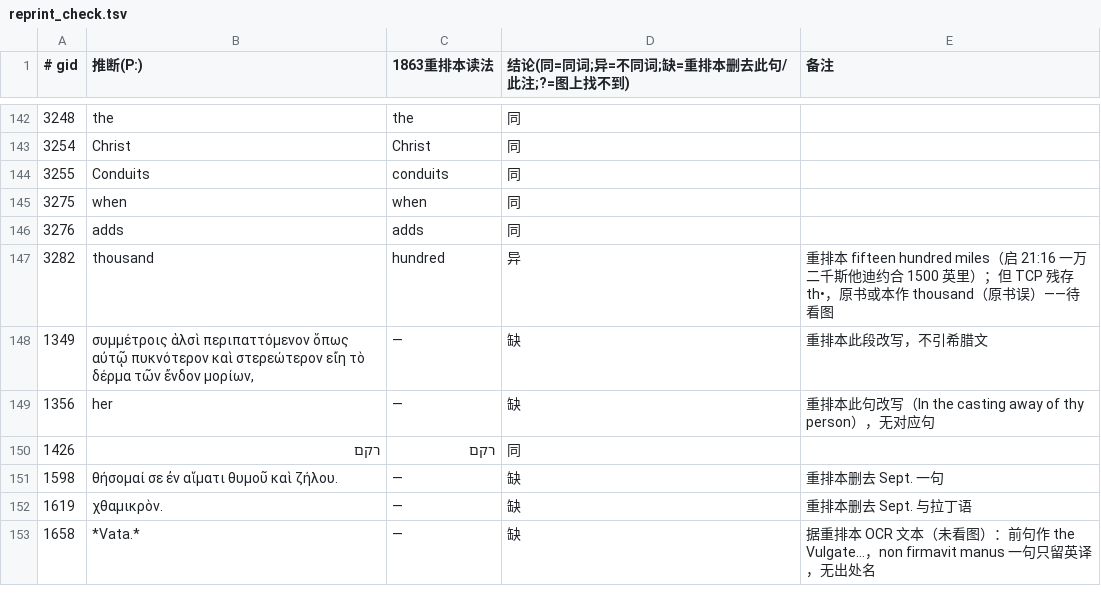
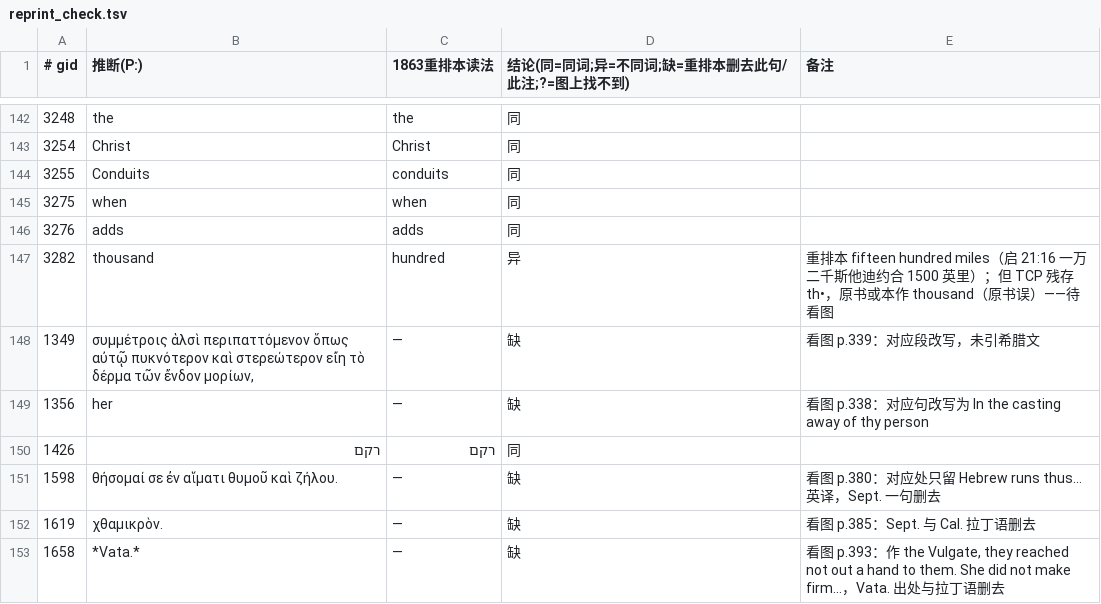
Before and after one commit to whcjb/whcjb.github.io, a TSV file: greenhill_raw/ezekiel/reprint_check.tsv, drawn as a sheet; only a part is shown, gaps mark what is left out; the diff covers the shown part only.

```diff
--- a/greenhill_raw/ezekiel/reprint_check.tsv
+++ b/greenhill_raw/ezekiel/reprint_check.tsv
@@ -147,7 +147,7 @@
 3282	thousand	hundred	异	重排本 fifteen hundred miles（启 21:16 一万二千斯他迪约合 1500 英里）；但 TCP 残存 th•，原书或本作 thousand（原书误）——待看图
-1349	συμμέτροις ἁλσὶ περιπαττόμενον ὅπως αὐτῷ πυκνότερον καὶ στερεώτερον εἴη τὸ δέρμα τῶν ἔνδον μορίων,	—	缺	重排本此段改写，不引希腊文
-1356	her	—	缺	重排本此句改写（In the casting away of thy person），无对应句
+1349	συμμέτροις ἁλσὶ περιπαττόμενον ὅπως αὐτῷ πυκνότερον καὶ στερεώτερον εἴη τὸ δέρμα τῶν ἔνδον μορίων,	—	缺	看图 p.339：对应段改写，未引希腊文
+1356	her	—	缺	看图 p.338：对应句改写为 In the casting away of thy person
 1426	רקם	רקם	同	
-1598	θήσομαί σε ἐν αἵματι θυμοῦ καὶ ζήλου.	—	缺	重排本删去 Sept. 一句
-1619	χθαμικρὸν.	—	缺	重排本删去 Sept. 与拉丁语
-1658	*Vata.*	—	缺	据重排本 OCR 文本（未看图）：前句作 the Vulgate…，non firmavit manus 一句只留英译，无出处名
+1598	θήσομαί σε ἐν αἵματι θυμοῦ καὶ ζήλου.	—	缺	看图 p.380：对应处只留 Hebrew runs thus… 英译，Sept. 一句删去
+1619	χθαμικρὸν.	—	缺	看图 p.385：Sept. 与 Cal. 拉丁语删去
+1658	*Vata.*	—	缺	看图 p.393：作 the Vulgate, they reached not out a hand to them. She did not make firm…，Vata. 出处与拉丁语删去
```
Also changed, not shown: 32 edited cells elsewhere in this file.
